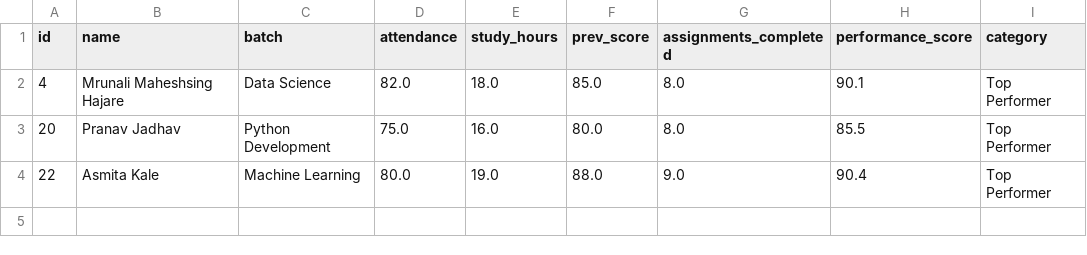
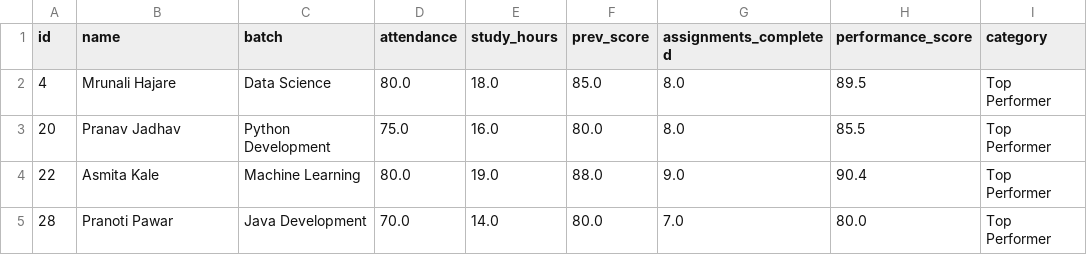
Before and after one commit to Mrunali-66/student-performance-system, a CSV file: dataset/top_students.csv, drawn as a sheet.

```diff
--- a/dataset/top_students.csv
+++ b/dataset/top_students.csv
@@ -1,4 +1,5 @@
 id,name,batch,attendance,study_hours,prev_score,assignments_completed,performance_score,category
-4,Mrunali Maheshsing Hajare,Data Science,82.0,18.0,85.0,8.0,90.1,Top Performer
+4,Mrunali Hajare,Data Science,80.0,18.0,85.0,8.0,89.5,Top Performer
 20,Pranav Jadhav,Python Development,75.0,16.0,80.0,8.0,85.5,Top Performer
 22,Asmita Kale,Machine Learning,80.0,19.0,88.0,9.0,90.4,Top Performer
+28,Pranoti Pawar,Java Development,70.0,14.0,80.0,7.0,80.0,Top Performer
```
Also changed, not shown: dataset/average_students.csv, dataset/students.csv, 35 other files.
